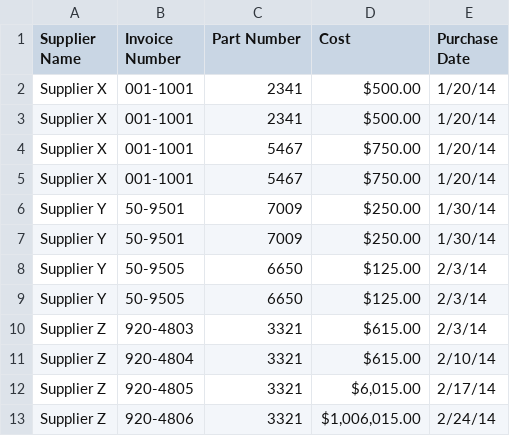
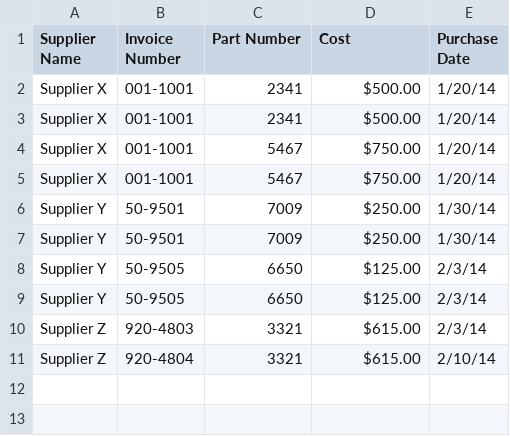
Before and after one commit to hankkuu/Learned, a CSV file: data/hanbit-foundations-analytics-python/2 CSV 파일/data/supplier_data.csv, drawn as a sheet.

```diff
--- a/data/hanbit-foundations-analytics-python/2 CSV 파일/data/supplier_data.csv
+++ b/data/hanbit-foundations-analytics-python/2 CSV 파일/data/supplier_data.csv
@@ -11,3 +11 @@ Supplier Z,920-4803,3321,$615.00,2/3/14
 Supplier Z,920-4804,3321,$615.00,2/10/14
-Supplier Z,920-4805,3321,"$6,015.00",2/17/14
-Supplier Z,920-4806,3321,"$1,006,015.00",2/24/14
```
Also changed, not shown: 3 other files.
